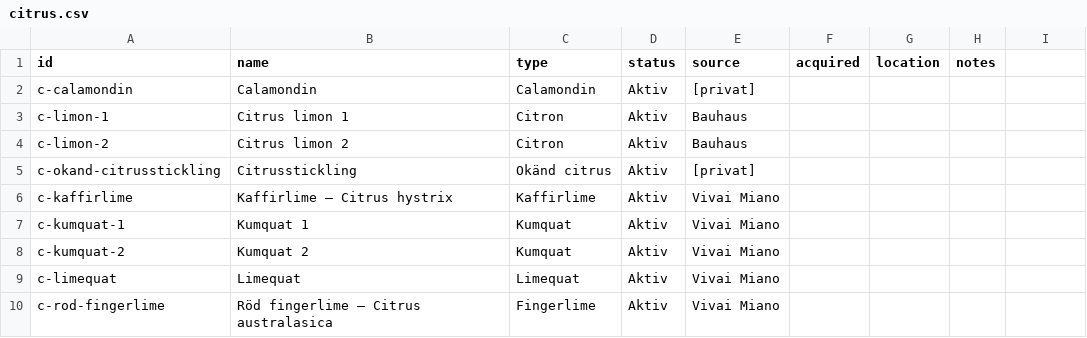
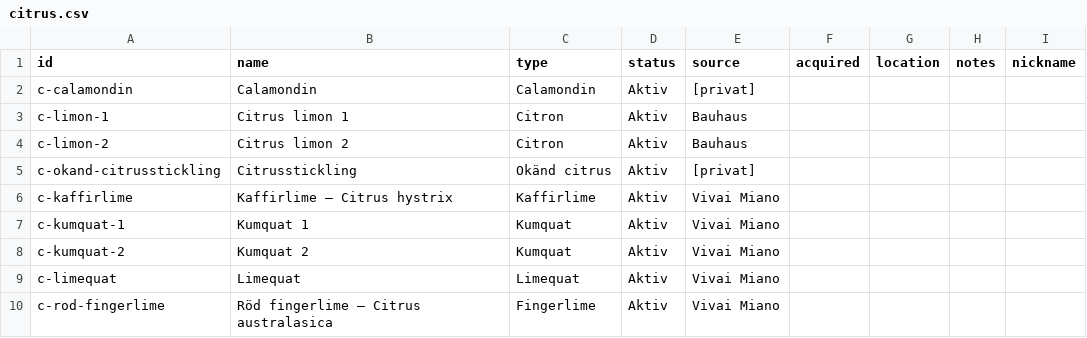
Before and after one commit to huasdy/mina-vaxter, a CSV file: data/citrus.csv, drawn as a sheet; the diff names each change by its address in the sheet, - before the commit and + after, or states it on an @@ line.

```diff
--- a/data/citrus.csv
+++ b/data/citrus.csv
-I1: (empty)
+I1: nickname
```
Also changed, not shown: data/hibiskusar.csv, data/milstolpar.csv, 15 other files.
